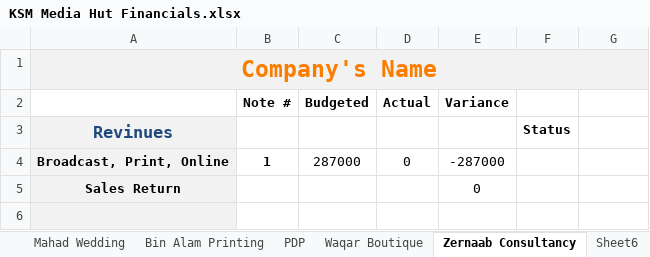
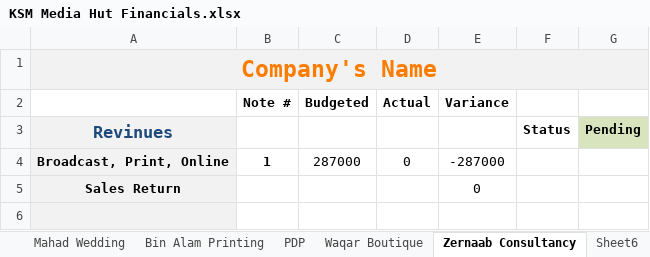
Before and after one commit to KSM-Photo/KSM, an Excel workbook: Financial Accounts/KSM Media Hut Financials.xlsx, sheet Zernaab Consultancy, drawn as a sheet; only a part is shown; values as stored, in another font and other column widths than the file's, no borders; charts and pictures and conditional formats not drawn; the diff names each change by its address in the sheet, - before the commit and + after, or states it on an @@ line.

```diff
--- a/Financial Accounts/KSM Media Hut Financials.xlsx (sheet Zernaab Consultancy)
+++ b/Financial Accounts/KSM Media Hut Financials.xlsx (sheet Zernaab Consultancy)
-G3: (empty)
+G3: Pending
-G3 fill: none
+G3 fill: #D7E4BD
```
Also changed, not shown: sheet PDP, sheet Aggregate, formulas that keep their value.
